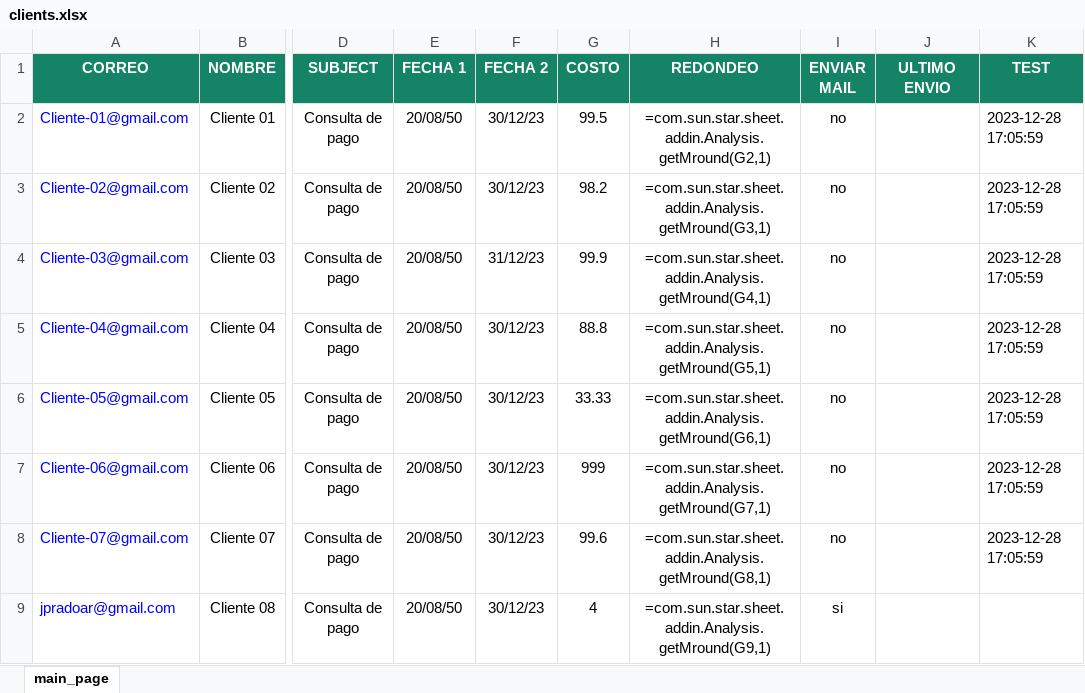
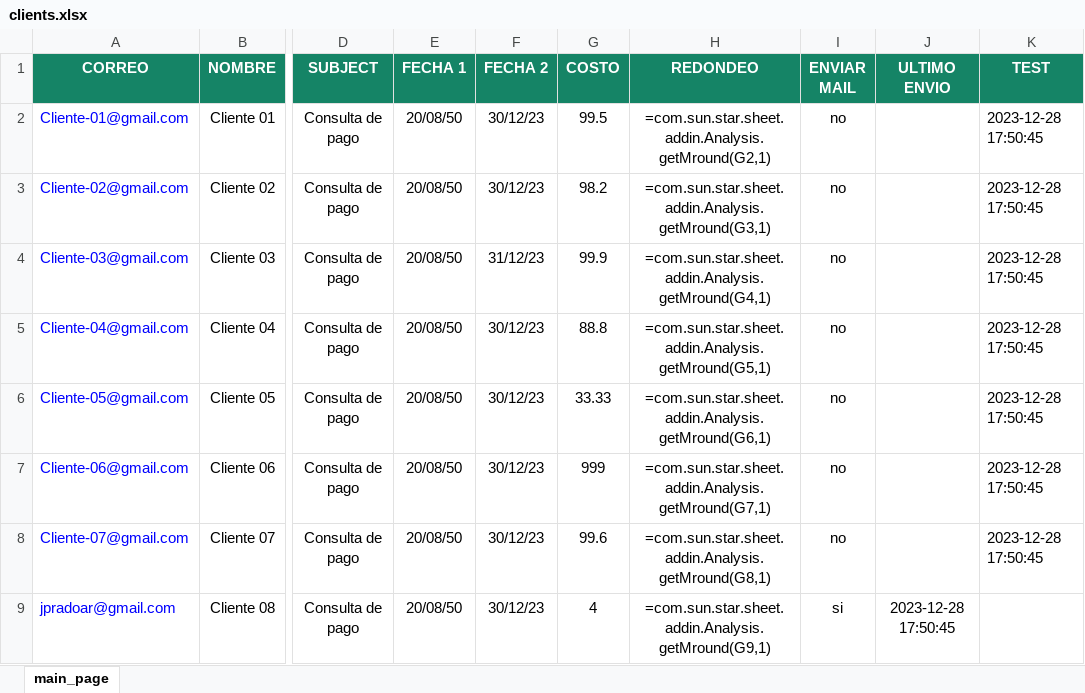
Before and after one commit to jpradoar/mai_client_sender, an Excel workbook: clients.xlsx, sheet main_page, drawn as a sheet; only a part is shown, gaps mark what is left out; values as stored, in another font and other column widths than the file's, no borders; formulas without a stored value are shown as written; the diff names each change by its address in the sheet, - before the commit and + after, or states it on an @@ line.

Commit message:
AutoCommit: autoupdate clients.xlsx file

```diff
--- a/clients.xlsx (sheet main_page)
+++ b/clients.xlsx (sheet main_page)
-K2:K8 (TEST): 2023-12-28 17:05:59
+K2:K8 (TEST): 2023-12-28 17:50:45
-J9 (ULTIMO ENVIO): (empty)
+J9 (ULTIMO ENVIO): 2023-12-28 17:50:45
```
